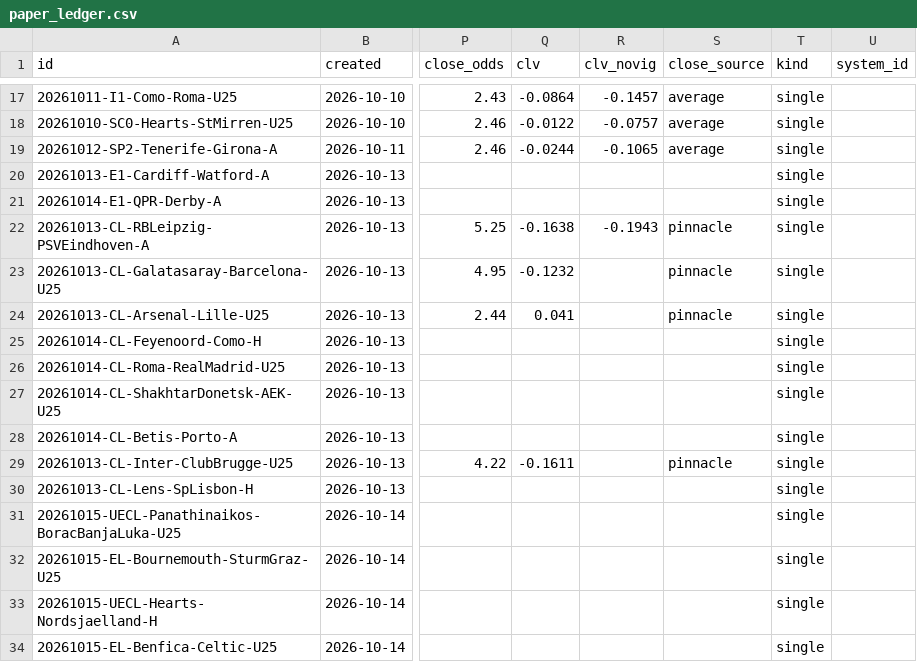
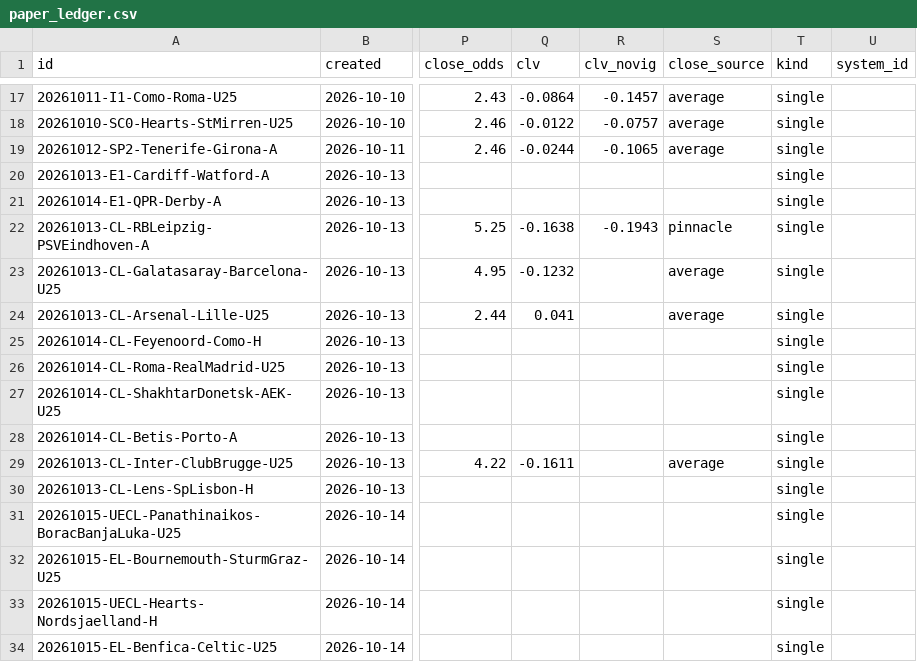
Before and after one commit to PingdaShen/tipico-analysis-bot, a CSV file: bets/paper_ledger.csv, drawn as a sheet; only a part is shown, gaps mark what is left out; the diff names each change by its address in the sheet, - before the commit and + after, or states it on an @@ line.

```diff
--- a/bets/paper_ledger.csv
+++ b/bets/paper_ledger.csv
-S23:S24 (close_source): pinnacle
+S23:S24 (close_source): average
-S29 (close_source): pinnacle
+S29 (close_source): average
```
Also changed, not shown: 3 other files.
